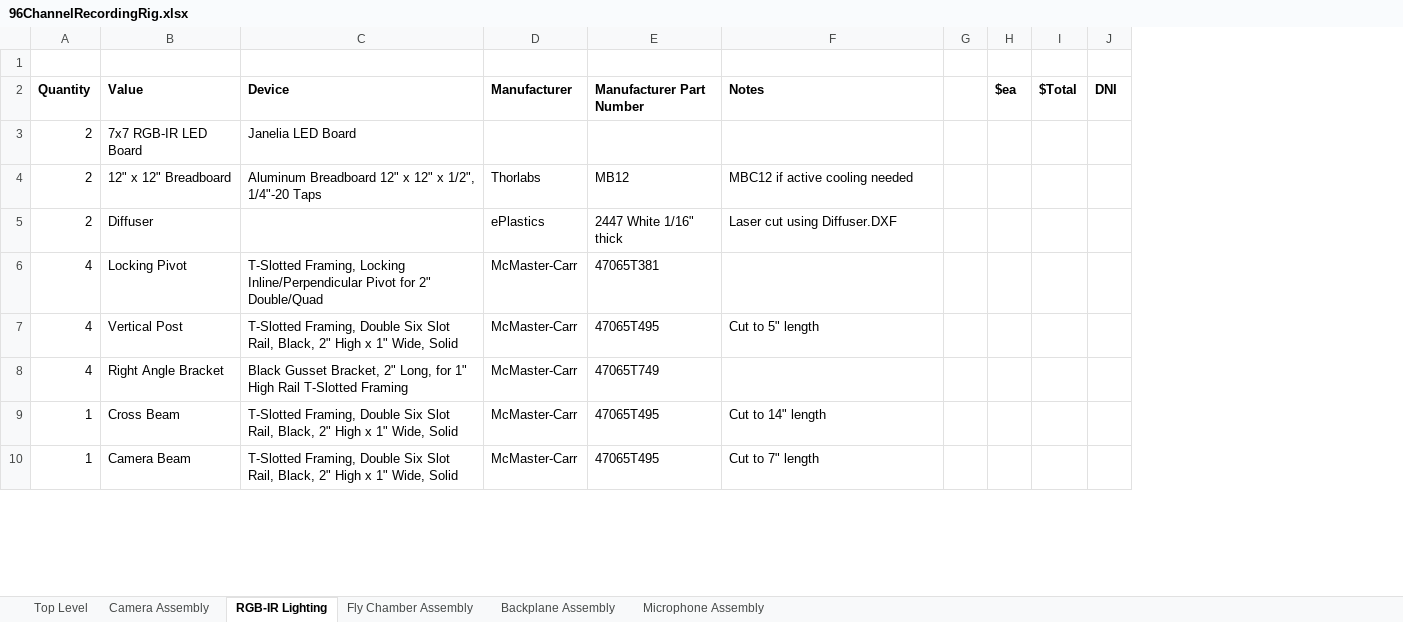
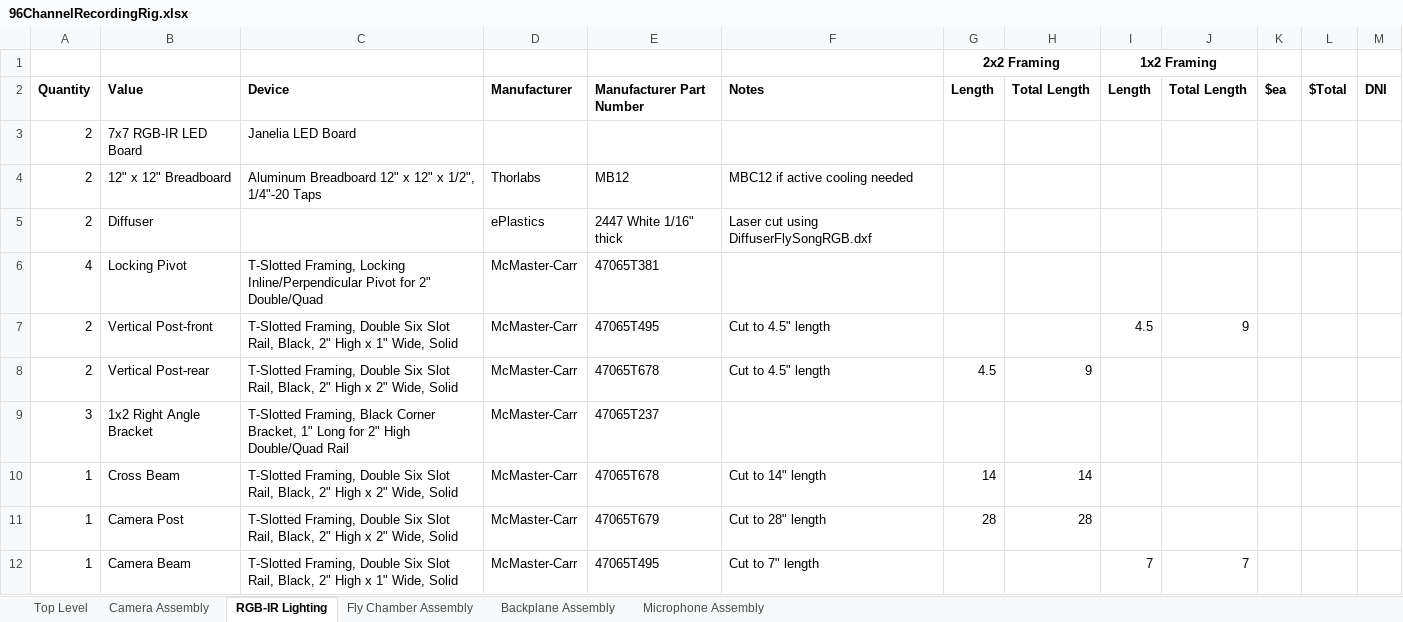
Before and after one commit to janelia-experimental-technology/FlySong, an Excel workbook: 96ChannelRecordingRig.xlsx, sheet RGB-IR Lighting, drawn as a sheet; only a part is shown; values as stored, in another font and other column widths than the file's, no borders; removed rows and columns are numbered as before the commit, all else as after; rows hold the shown columns only; the diff covers the shown part only; the diff names each change by its address in the sheet, - before the commit and + after, or states it on an @@ line.

Commit message:
Updates and corrections
Updated BOM with correct quantities
Latest FPGA file
Updated 3D print and laser cut files

```diff
--- a/96ChannelRecordingRig.xlsx (sheet RGB-IR Lighting)
+++ b/96ChannelRecordingRig.xlsx (sheet RGB-IR Lighting)
-column G, empty
+column G (Length), row 1: 2x2 Framing; row 10: 14
+column H (Total Length), row 10: 14
+column I (Length), row 1: 1x2 Framing; row 7: 4.5; row 12: 7
+column J (Total Length), row 7: 9; row 12: 7
-row 1: (empty)
+row 1:  |  |  |  |  |  | 2x2 Framing |  | 1x2 Framing
-F5 (Notes): Laser cut using Diffuser.DXF
+F5 (Notes): Laser cut using DiffuserFlySongRGB.dxf
-A7 (Quantity): 4
+A7 (Quantity): 2
-B7 (Value): Vertical Post
+B7 (Value): Vertical Post-front
-F7 (Notes): Cut to 5" length
+F7 (Notes): Cut to 4.5" length
+row 8: 2 | Vertical Post-rear | T-Slotted Framing, Double Six Slot Rail, Black, 2" High x 2" Wide, Solid | McMaster-Carr | 47065T678 | Cut to 4.5" length | 4.5 | 9
-A9 (Quantity): 4
+A9 (Quantity): 3
-B9 (Value): Right Angle Bracket
+B9 (Value): 1x2 Right Angle Bracket
-C9 (Device): Black Gusset Bracket, 2" Long, for 1" High Rail T-Slotted Framing
+C9 (Device): T-Slotted Framing, Black Corner Bracket, 1" Long for 2" High Double/Quad Rail
-E9 (Manufacturer Part Number): 47065T749
+E9 (Manufacturer Part Number): 47065T237
-C10 (Device): …High x 1" Wide, Solid
+C10 (Device): …High x 2" Wide, Solid
-E10 (Manufacturer Part Number): 47065T495
+E10 (Manufacturer Part Number): 47065T678
+row 11: 1 | Camera Post | T-Slotted Framing, Double Six Slot Rail, Black, 2" High x 2" Wide, Solid | McMaster-Carr | 47065T679 | Cut to 28" length | 28 | 28
```
Also changed, not shown: 3 added rows and 5 edited cells elsewhere in this sheet, sheet Top Level, 15 other files.
